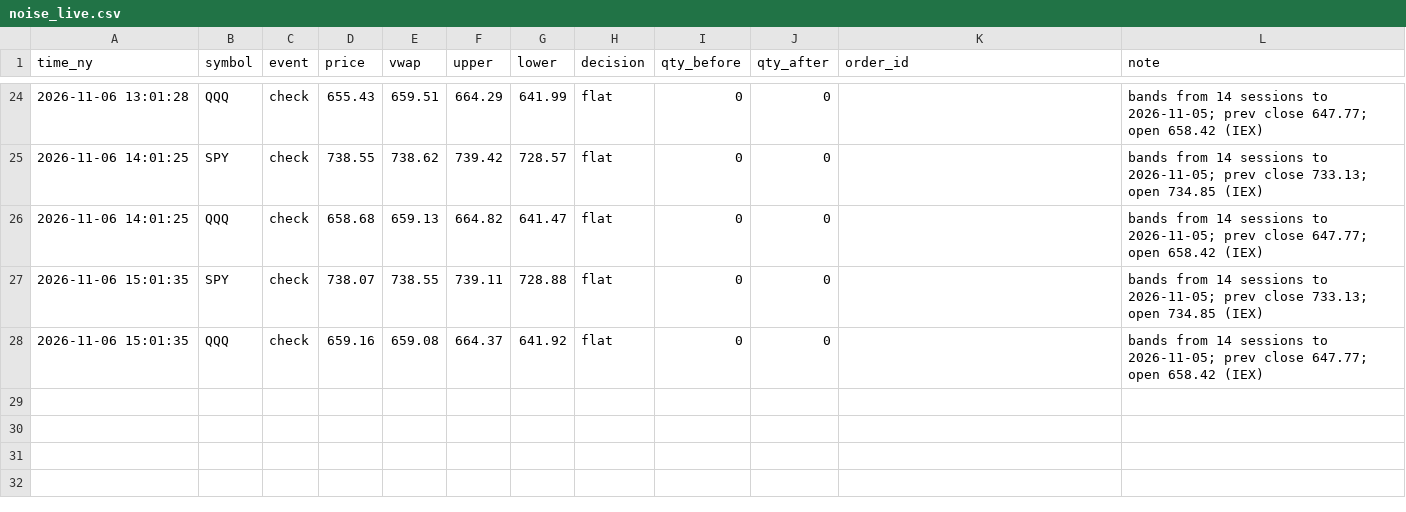
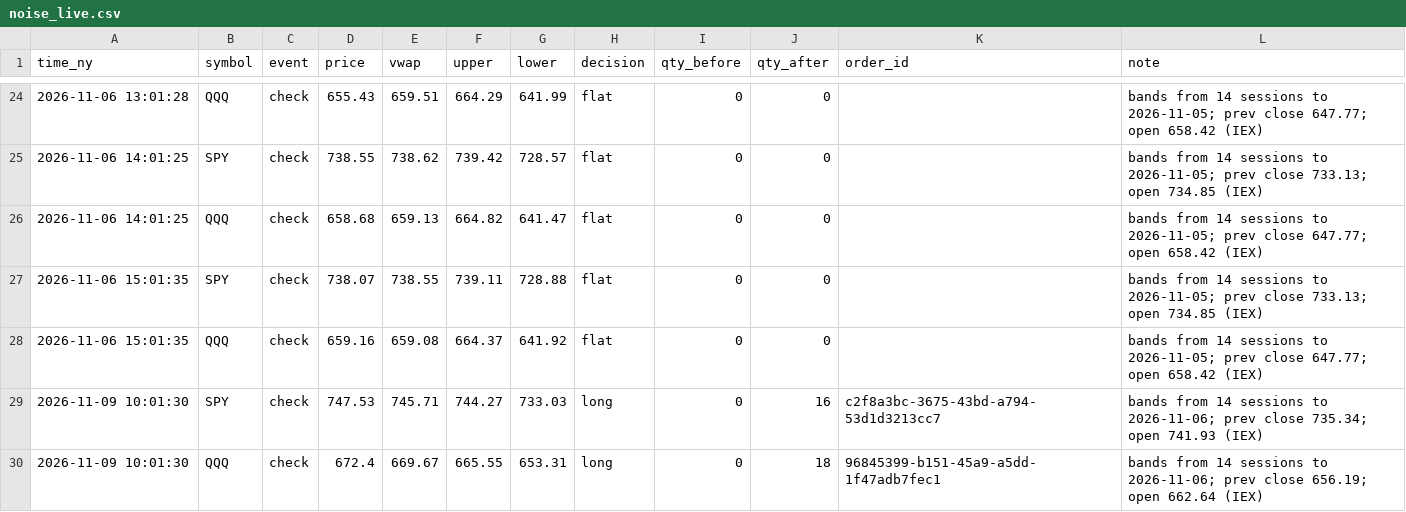
Before and after one commit to JC-Cola/backtest-lab, a CSV file: agent_memory/noise_live.csv, drawn as a sheet; only a part is shown, gaps mark what is left out; the diff names each change by its address in the sheet, - before the commit and + after, or states it on an @@ line.

```diff
--- a/agent_memory/noise_live.csv
+++ b/agent_memory/noise_live.csv
+row 29: 2026-11-09 10:01:30 | SPY | check | 747.53 | 745.71 | 744.27 | 733.03 | long | 0 | 16 | c2f8a3bc-3675-43bd-a794-53d1d3213cc7 | bands from 14 sessions to 2026-11-06; prev close 735.34; open 741.93 (IEX)
+row 30: 2026-11-09 10:01:30 | QQQ | check | 672.4 | 669.67 | 665.55 | 653.31 | long | 0 | 18 | 96845399-b151-45a9-a5dd-1f47adb7fec1 | bands from 14 sessions to 2026-11-06; prev close 656.19; open 662.64 (IEX)
```
Also changed, not shown: 4 other files.
